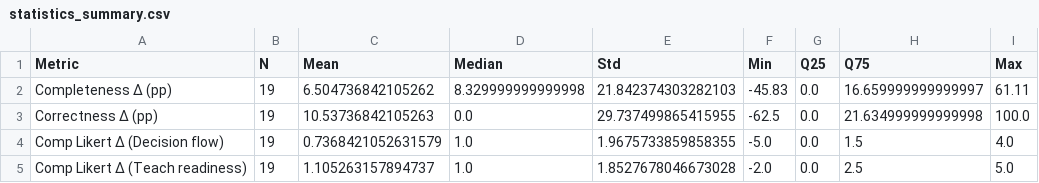
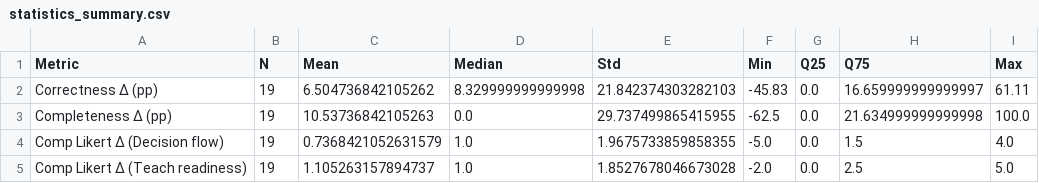
Before and after one commit to tcdanielh/TacticalMR-CHI-Technical-Evaluation, a CSV file: outputs/statistics_summary.csv, drawn as a sheet.

```diff
--- a/outputs/statistics_summary.csv
+++ b/outputs/statistics_summary.csv
@@ -1,4 +1,4 @@
 Metric,N,Mean,Median,Std,Min,Q25,Q75,Max
-Completeness Δ (pp),19,6.504736842105262,8.329999999999998,21.842374303282103,-45.83,0.0,16.659999999999997,61.11
-Correctness Δ (pp),19,10.53736842105263,0.0,29.737499865415955,-62.5,0.0,21.634999999999998,100.0
+Correctness Δ (pp),19,6.504736842105262,8.329999999999998,21.842374303282103,-45.83,0.0,16.659999999999997,61.11
+Completeness Δ (pp),19,10.53736842105263,0.0,29.737499865415955,-62.5,0.0,21.634999999999998,100.0
 Comp Likert Δ (Decision flow),19,0.7368421052631579,1.0,1.9675733859858355,-5.0,0.0,1.5,4.0
```
Also changed, not shown: 15 other files.
